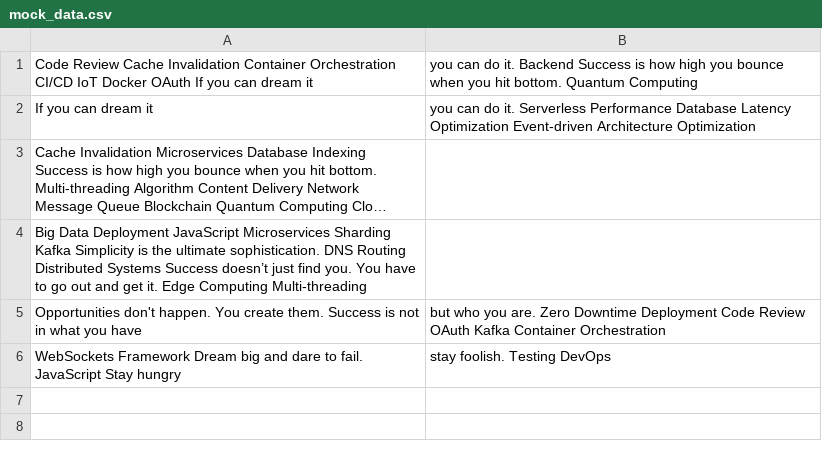
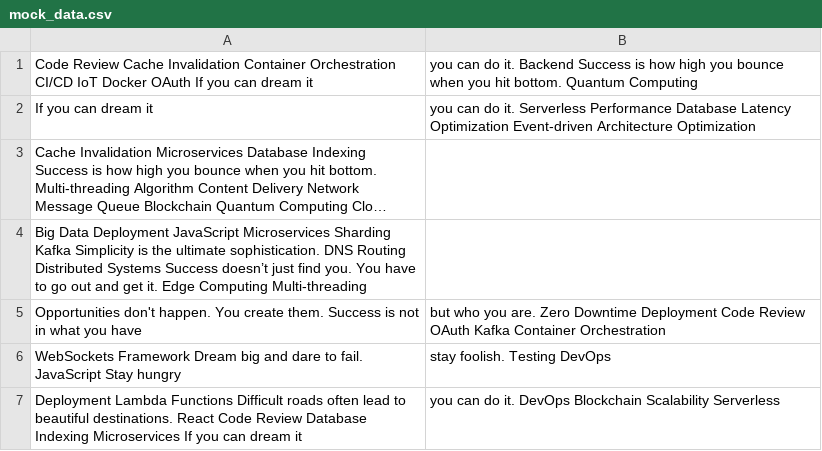
Before and after one commit to shadowdames/zululrajas4055-fedorovmaxx, a CSV file: archive/mock_data.csv, drawn as a sheet; long unchanged cells end in ….

Commit message:
Updated archive

```diff
--- a/archive/mock_data.csv
+++ b/archive/mock_data.csv
@@ -6 +6,2 @@ Opportunities don't happen. You create them. Success is not in what you have, bu
 WebSockets Framework Dream big and dare to fail. JavaScript Stay hungry, stay foolish. Testing DevOps
+Deployment Lambda Functions Difficult roads often lead to beautiful destinations. React Code Review Database Indexing Microservices If you can dream it, you can do it. DevOps Blockchain Scalability Serverless
```
Also changed, not shown: 2 other files.
